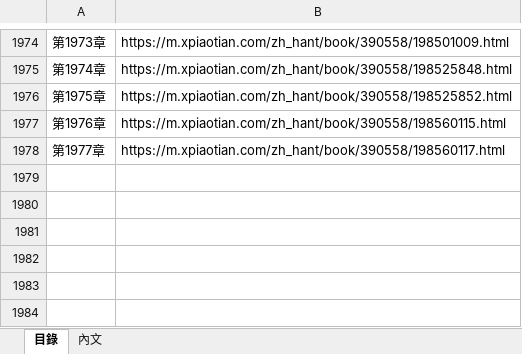
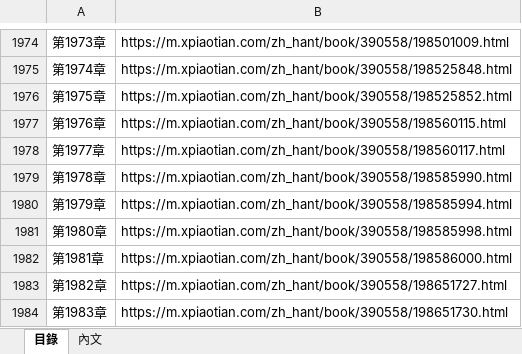
Before and after one commit to james-chsc/crawler, an Excel workbook: 小說.xlsx, sheet 目錄, drawn as a sheet; only a part is shown, gaps mark what is left out; values as stored, in another font and other column widths than the file's, no borders; the diff names each change by its address in the sheet, - before the commit and + after, or states it on an @@ line.

```diff
--- a/小說.xlsx (sheet 目錄)
+++ b/小說.xlsx (sheet 目錄)
+row 1979: 第1978章 | https://m.xpiaotian.com/zh_hant/book/390558/198585990.html
+row 1980: 第1979章 | https://m.xpiaotian.com/zh_hant/book/390558/198585994.html
+row 1981: 第1980章 | https://m.xpiaotian.com/zh_hant/book/390558/198585998.html
+row 1982: 第1981章 | https://m.xpiaotian.com/zh_hant/book/390558/198586000.html
+row 1983: 第1982章 | https://m.xpiaotian.com/zh_hant/book/390558/198651727.html
+row 1984: 第1983章 | https://m.xpiaotian.com/zh_hant/book/390558/198651730.html
```
Also changed, not shown: sheet 內文, 1 other file.
